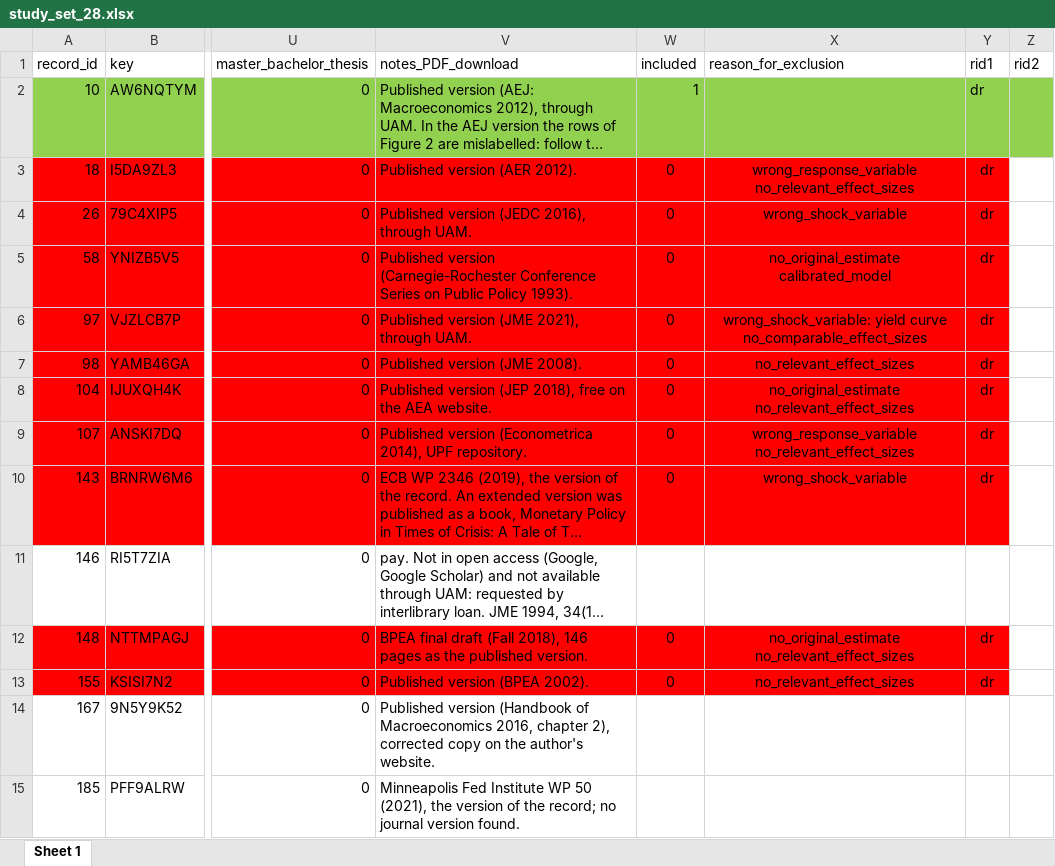
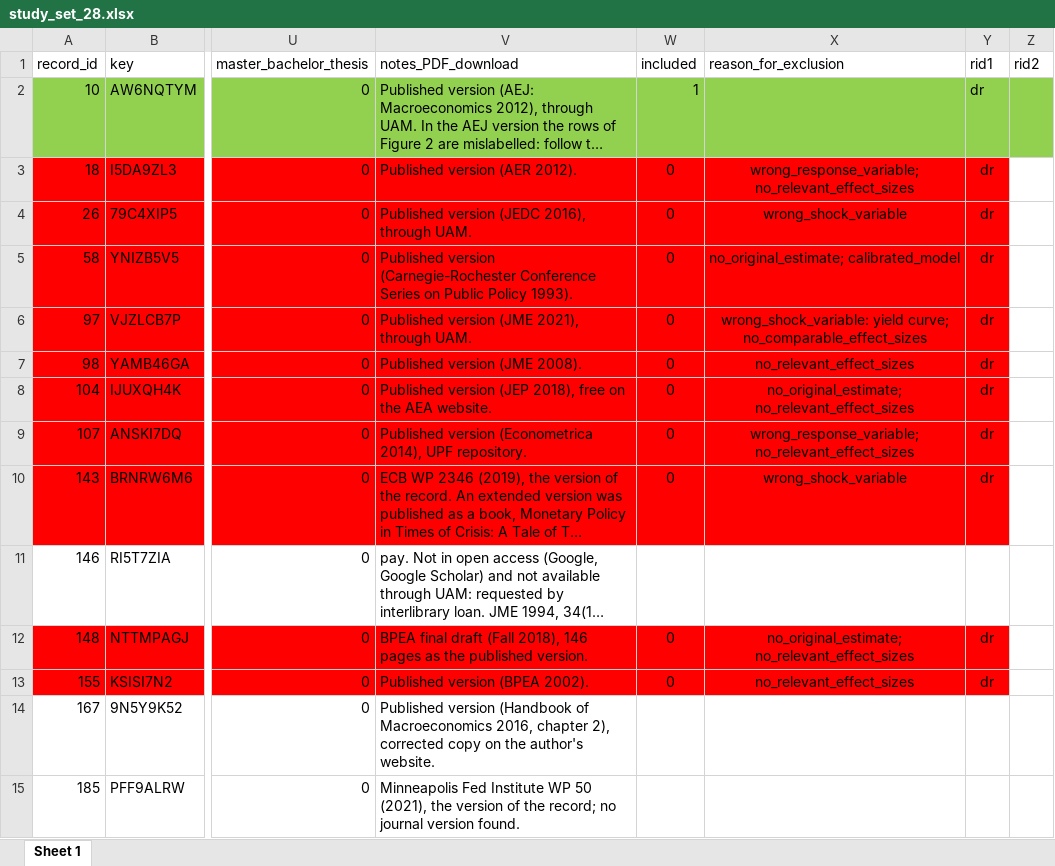
Before and after one commit to META-CMP/data, an Excel workbook: data/study_search/database_search/processed/post_AS/packages_for_full_text_download/study_set_28.xlsx, sheet Sheet 1, drawn as a sheet; only a part is shown, gaps mark what is left out; long unchanged cells end in …; values as stored, in another font and other column widths than the file's, no borders; ↵ is a line break in a cell; the diff names each change by its address in the sheet, - before the commit and + after, or states it on an @@ line.

Commit message:
For Appendix study set 28, snowballing

```diff
--- a/data/study_search/database_search/processed/post_AS/packages_for_full_text_download/study_set_28.xlsx (sheet Sheet 1)
+++ b/data/study_search/database_search/processed/post_AS/packages_for_full_text_download/study_set_28.xlsx (sheet Sheet 1)
-X3 (reason_for_exclusion): wrong_response_variable ↵ no_relevant_effect_sizes
+X3 (reason_for_exclusion): wrong_response_variable; no_relevant_effect_sizes
-X5 (reason_for_exclusion): no_original_estimate ↵ calibrated_model
+X5 (reason_for_exclusion): no_original_estimate; calibrated_model
-X6 (reason_for_exclusion): wrong_shock_variable: yield curve ↵ no_comparable_effect_sizes
+X6 (reason_for_exclusion): wrong_shock_variable: yield curve; no_comparable_effect_sizes
-X8 (reason_for_exclusion): no_original_estimate ↵ no_relevant_effect_sizes
+X8 (reason_for_exclusion): no_original_estimate; no_relevant_effect_sizes
-X9 (reason_for_exclusion): wrong_response_variable ↵ no_relevant_effect_sizes
+X9 (reason_for_exclusion): wrong_response_variable; no_relevant_effect_sizes
-X12 (reason_for_exclusion): no_original_estimate ↵ no_relevant_effect_sizes
+X12 (reason_for_exclusion): no_original_estimate; no_relevant_effect_sizes
```
